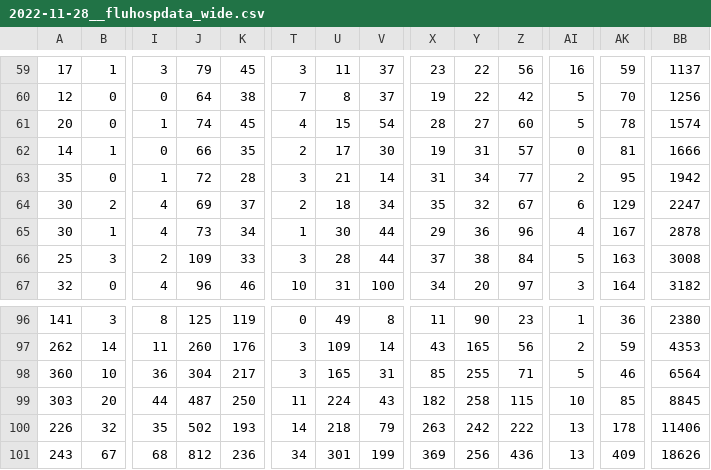
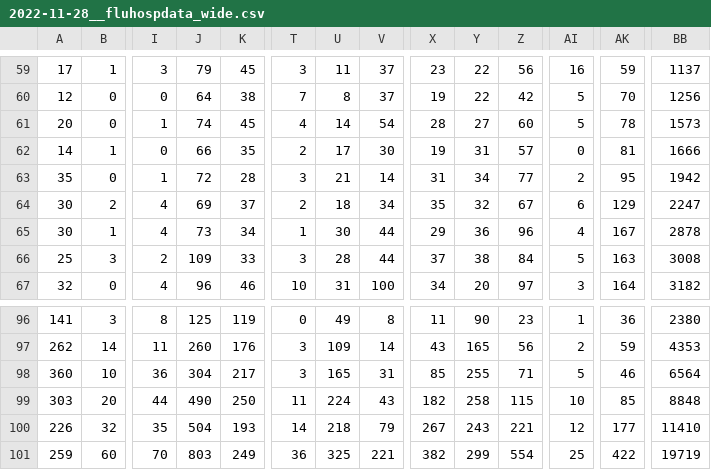
Before and after one commit to wenxuanye/FluHospPlot, a CSV file: 2022-11-28/2022-11-28__fluhospdata_wide.csv, drawn as a sheet; only a part is shown, gaps mark what is left out; removed rows and columns are numbered as before the commit, all else as after; rows hold the shown columns only; the diff names each change by its address in the sheet, - before the commit and + after, or states it on an @@ line.

```diff
--- a/2022-11-28/2022-11-28__fluhospdata_wide.csv
+++ b/2022-11-28/2022-11-28__fluhospdata_wide.csv
-U61: 15
+U61: 14
-BB61: 1574
+BB61: 1573
-J99: 487
+J99: 490
-BB99: 8845
+BB99: 8848
-J100: 502
+J100: 504
-X100: 263
+X100: 267
-Y100: 242
+Y100: 243
-Z100: 222
+Z100: 221
-AI100: 13
+AI100: 12
-AK100: 178
+AK100: 177
-BB100: 11406
+BB100: 11410
-row 101: 243 | 67 | 68 | 812 | 236 | 34 | 301 | 199 | 369 | 256 | 436 | 13 | 409 | 18626
+row 101: 259 | 60 | 70 | 803 | 249 | 36 | 325 | 221 | 382 | 299 | 554 | 25 | 422 | 19719
```
Also changed, not shown: 2022-11-28/2022-11-28__fluhospdata_long.csv, fluHospData__long.csv, 51 other files.
